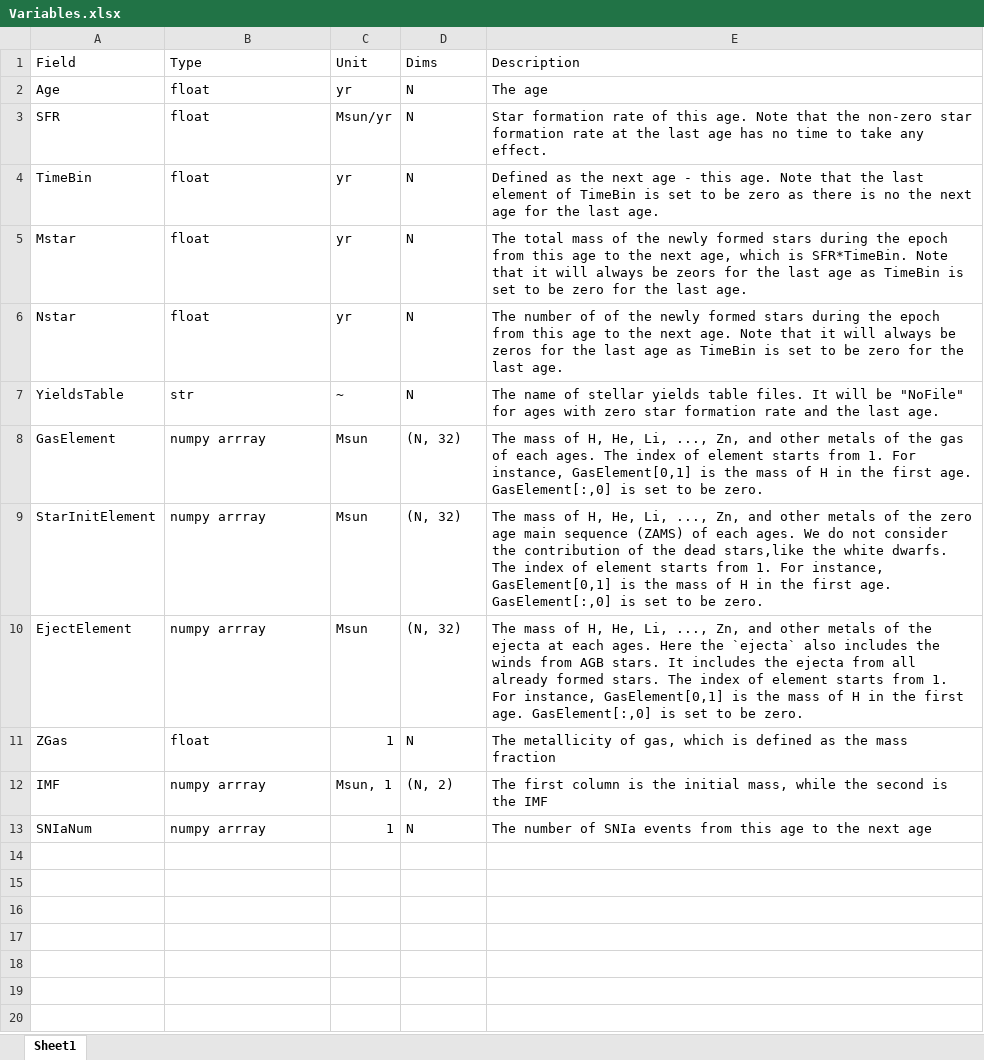
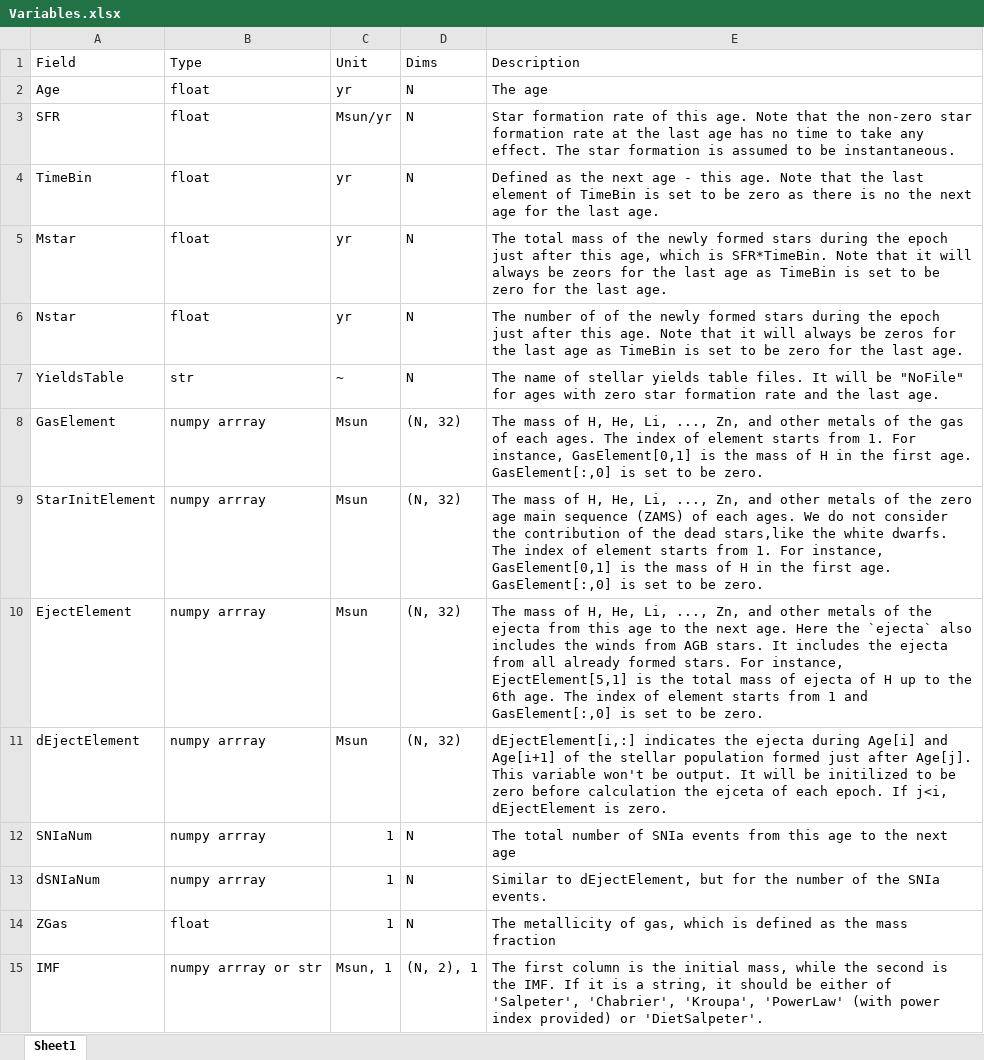
Before and after one commit to liuguanfu1120/ChemEvoIMF, an Excel workbook: Variables.xlsx, sheet Sheet1, drawn as a sheet; values as stored, in another font and other column widths than the file's, no borders; removed rows and columns are numbered as before the commit, all else as after; the diff names each change by its address in the sheet, - before the commit and + after, or states it on an @@ line.

```diff
--- a/Variables.xlsx (sheet Sheet1)
+++ b/Variables.xlsx (sheet Sheet1)
-E3 (Description): …any effect.
+E3 (Description): …any effect. The star formation is assumed to be instantaneous.
-E5 (Description): …the epoch from this age to the next age, which…
+E5 (Description): …the epoch just after this age, which…
-E6 (Description): …the epoch from this age to the next age. Note…
+E6 (Description): …the epoch just after this age. Note…
-E10 (Description): …the ejecta at each ages. Here the `ejecta` also includes the winds from AGB stars. It includes the ejecta from all already formed stars. The index of element starts from 1. For instance, GasElement[0,1] is the mass of H in the first age. GasElement[:,0] is…
+E10 (Description): …the ejecta from this age to the next age. Here the `ejecta` also includes the winds from AGB stars. It includes the ejecta from all already formed stars. For instance, EjectElement[5,1] is the total mass of ejecta of H up to the 6th age. The index of element starts from 1 and GasElement[:,0] is…
+row 11: dEjectElement | numpy arrray | Msun | (N, 32) | dEjectElement[i,:] indicates the ejecta during Age[i] and Age[i+1] of the stellar population formed just after Age[j]. This variable won't be output. It will be initilized to be zero before calculation the ejceta of each epoch. If j<i, dEjectElement is zero.
+row 12: SNIaNum | numpy arrray | 1 | N | The total number of SNIa events from this age to the next age
+row 13: dSNIaNum | numpy arrray | 1 | N | Similar to dEjectElement, but for the number of the SNIa events.
-B15 (Type): numpy arrray
+B15 (Type): numpy arrray or str
-D15 (Dims): (N, 2)
+D15 (Dims): (N, 2), 1
-E15 (Description): …is the IMF
+E15 (Description): …is the IMF. If it is a string, it should be either of 'Salpeter', 'Chabrier', 'Kroupa', 'PowerLaw' (with power index provided) or 'DietSalpeter'.
-row 13: SNIaNum | numpy arrray | 1 | N | The number of SNIa events from this age to the next age
```
Also changed, not shown: 29 other files.
